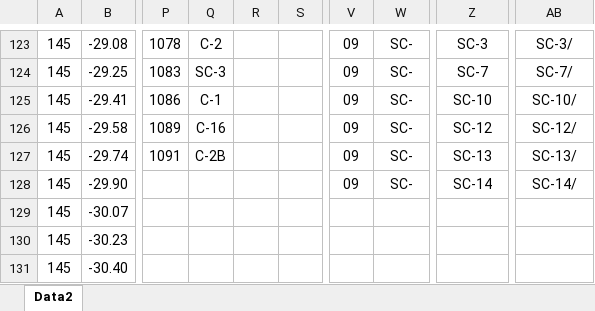
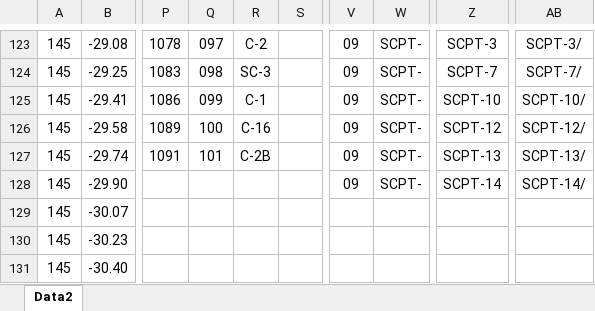
Before and after one commit to IkaikaL/Python-Data-Formatter, an Excel workbook: TransferCode/WSLP_stations.xlsx, sheet Data2, drawn as a sheet; only a part is shown, gaps mark what is left out; values as stored, in another font and other column widths than the file's, no borders; the diff covers the shown part only; the diff names each change by its address in the sheet, - before the commit and + after, or states it on an @@ line.

```diff
--- a/TransferCode/WSLP_stations.xlsx (sheet Data2)
+++ b/TransferCode/WSLP_stations.xlsx (sheet Data2)
-Q123: C-2
+Q123: 097
-R123: (empty)
+R123: C-2
-W123:W128: SC-
+W123:W128: SCPT-
-Z123: SC-3
+Z123: SCPT-3
-AB123: SC-3/
+AB123: SCPT-3/
-Q124: SC-3
+Q124: 098
-R124: (empty)
+R124: SC-3
-Z124: SC-7
+Z124: SCPT-7
-AB124: SC-7/
+AB124: SCPT-7/
-Q125: C-1
+Q125: 099
-R125: (empty)
+R125: C-1
-Z125: SC-10
+Z125: SCPT-10
-AB125: SC-10/
+AB125: SCPT-10/
-Q126: C-16
+Q126: 100
-R126: (empty)
+R126: C-16
-Z126: SC-12
+Z126: SCPT-12
-AB126: SC-12/
+AB126: SCPT-12/
-Q127: C-2B
+Q127: 101
-R127: (empty)
+R127: C-2B
-Z127: SC-13
+Z127: SCPT-13
-AB127: SC-13/
+AB127: SCPT-13/
-Z128: SC-14
+Z128: SCPT-14
-AB128: SC-14/
+AB128: SCPT-14/
```
Also changed, not shown: 28 edited cells elsewhere in this sheet, 3 other files.
